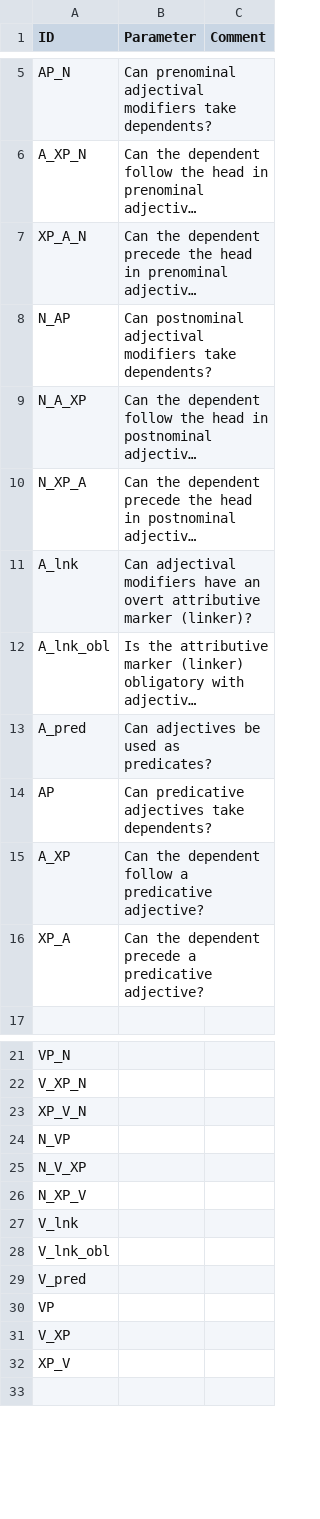
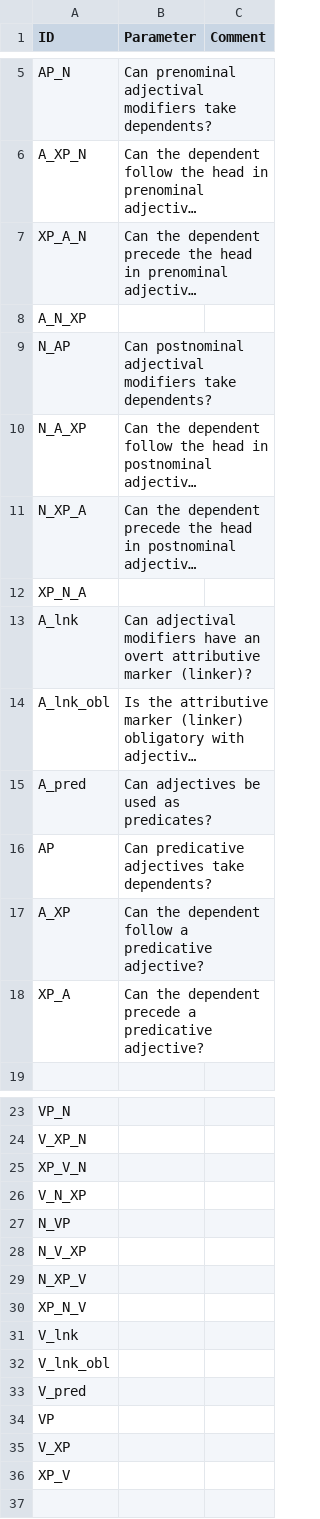
Before and after one commit to lxynk/nmdb-data, a CSV file: raw/Parameters.csv, drawn as a sheet; only a part is shown, gaps mark what is left out; long unchanged cells end in …; the diff names each change by its address in the sheet, - before the commit and + after, or states it on an @@ line.

Commit message:
Update Parameters.csv

```diff
--- a/raw/Parameters.csv
+++ b/raw/Parameters.csv
+row 8: A_N_XP
+row 12: XP_N_A
+row 26: V_N_XP
+row 30: XP_N_V
```
